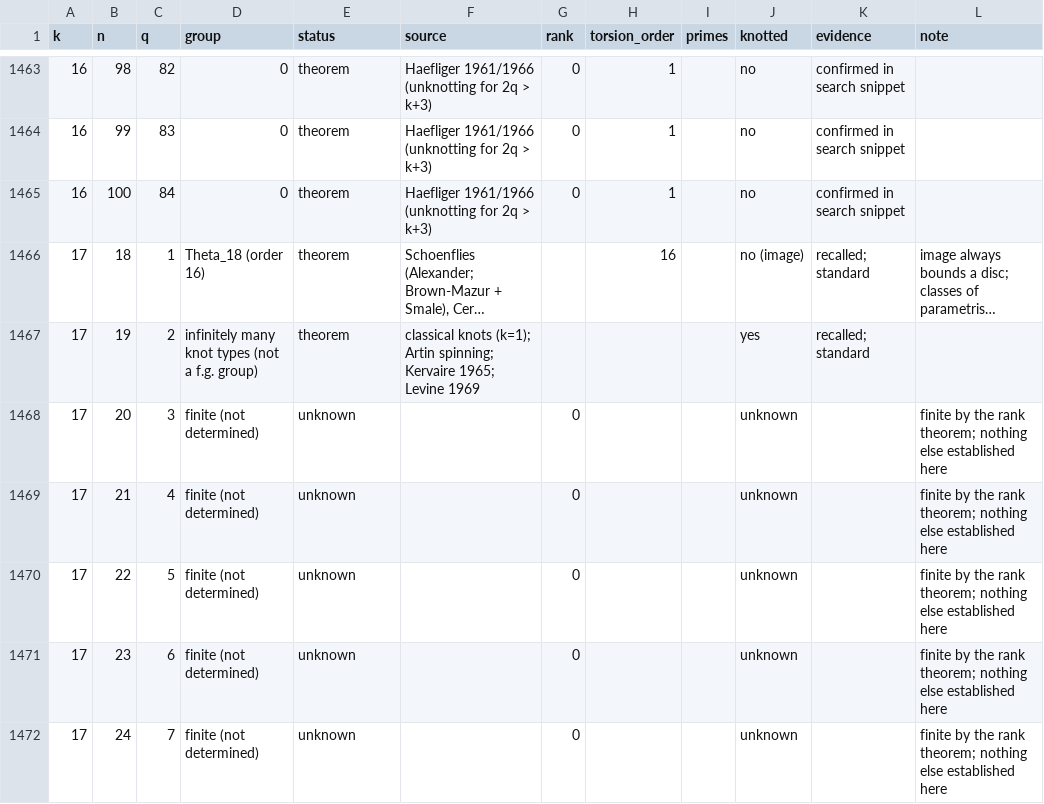
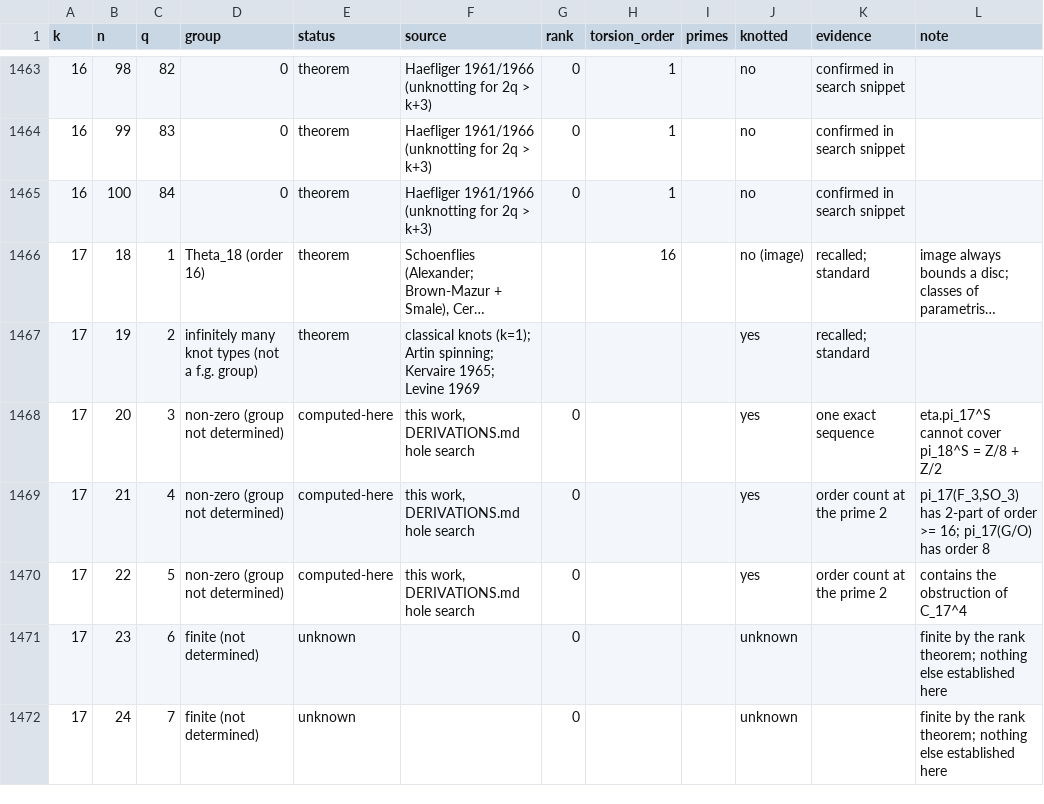
Before and after one commit to chrismerck/abhidhamma, a CSV file: haefliger-tapestry/table.csv, drawn as a sheet; only a part is shown, gaps mark what is left out; long unchanged cells end in …; the diff covers the shown part only.

```diff
--- a/haefliger-tapestry/table.csv
+++ b/haefliger-tapestry/table.csv
@@ -1467,5 +1467,5 @@ k,n,q,group,status,source,rank,torsion_order,primes,knotted,evidence,note
 17,19,2,infinitely many knot types (not a f.g. group),theorem,classical knots (k=1); Artin spinning; Kervaire 1965; Levine 1969,,,,yes,recalled; standard,
-17,20,3,finite (not determined),unknown,,0,,,unknown,,finite by the rank theorem; nothing else established here
-17,21,4,finite (not determined),unknown,,0,,,unknown,,finite by the rank theorem; nothing else established here
-17,22,5,finite (not determined),unknown,,0,,,unknown,,finite by the rank theorem; nothing else established here
+17,20,3,non-zero (group not determined),computed-here,"this work, DERIVATIONS.md hole search",0,,,yes,one exact sequence,eta.pi_17^S cannot cover pi_18^S = Z/8 + Z/2
+17,21,4,non-zero (group not determined),computed-here,"this work, DERIVATIONS.md hole search",0,,,yes,order count at the prime 2,"pi_17(F_3,SO_3) has 2-part of order >= 16; pi_17(G/O) has order 8"
+17,22,5,non-zero (group not determined),computed-here,"this work, DERIVATIONS.md hole search",0,,,yes,order count at the prime 2,contains the obstruction of C_17^4
 17,23,6,finite (not determined),unknown,,0,,,unknown,,finite by the rank theorem; nothing else established here
```
Also changed, not shown: 141 edited cells elsewhere in this file, 12 other files.
